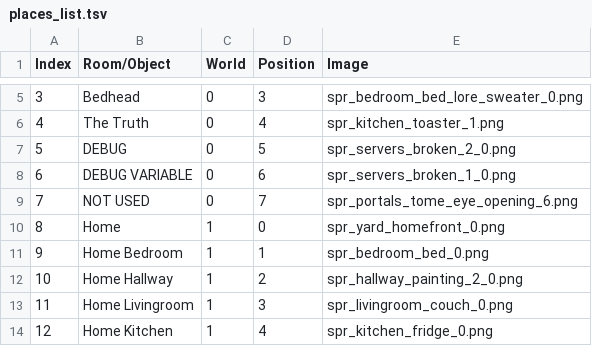
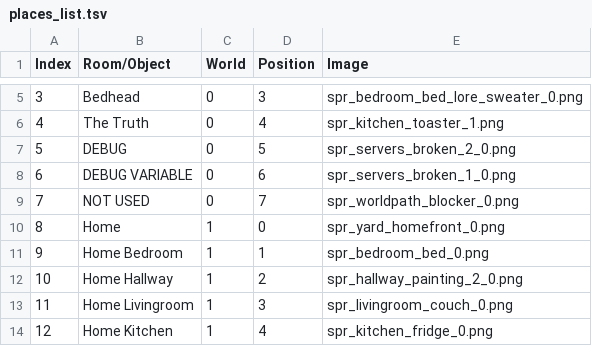
Before and after one commit to tbpaolini/Heartbound-Save-Editor, a TSV file: structure/places_list.tsv, drawn as a sheet; only a part is shown, gaps mark what is left out.

Commit message:
Changed the image of the "NOT USED" section

```diff
--- a/structure/places_list.tsv
+++ b/structure/places_list.tsv
@@ -8,3 +8,3 @@ Index	Room/Object	World	Position	Image
 6	DEBUG VARIABLE	0	6	spr_servers_broken_1_0.png
-7	NOT USED	0	7	spr_portals_tome_eye_opening_6.png
+7	NOT USED	0	7	spr_worldpath_blocker_0.png
 8	Home	1	0	spr_yard_homefront_0.png
```
Also changed, not shown: 2 other files.
